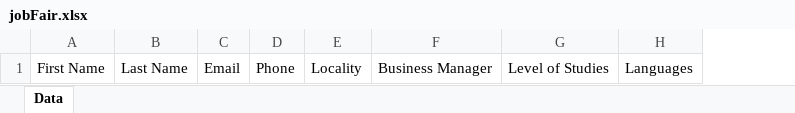
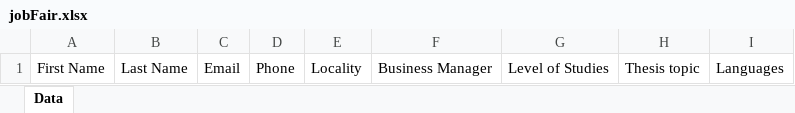
Before and after one commit to ghinzuu/tmc_job_fair_form, an Excel workbook: jobFair.xlsx, sheet Data, drawn as a sheet; values as stored, in another font and other column widths than the file's, no borders; the diff names each change by its address in the sheet, - before the commit and + after, or states it on an @@ line.

```diff
--- a/jobFair.xlsx (sheet Data)
+++ b/jobFair.xlsx (sheet Data)
+column H, row 1: Thesis topic
```
Also changed, not shown: 4 other files.
